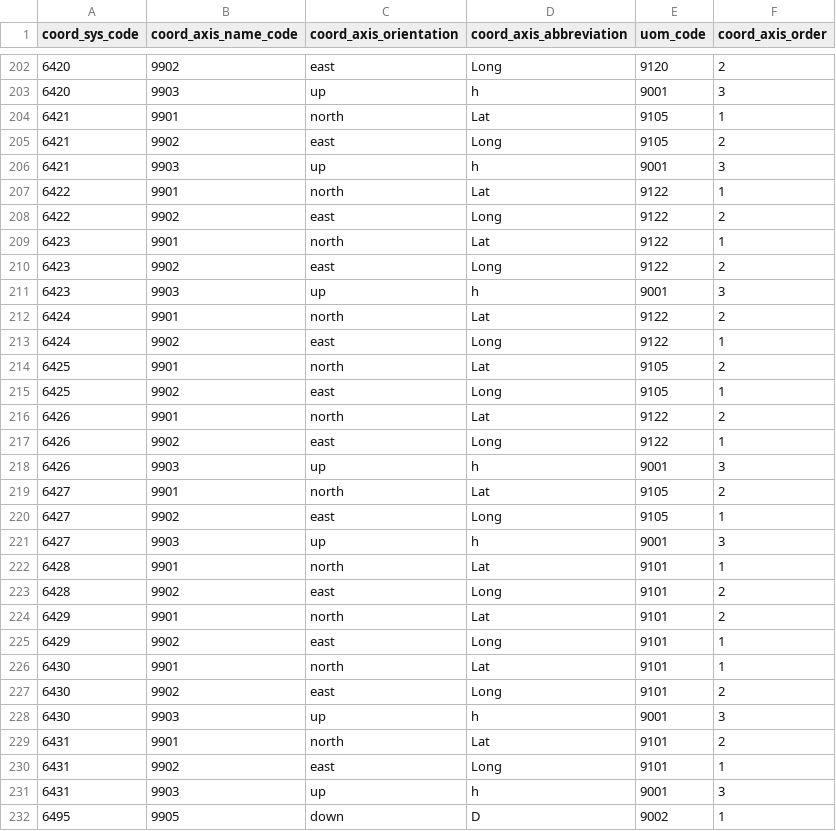
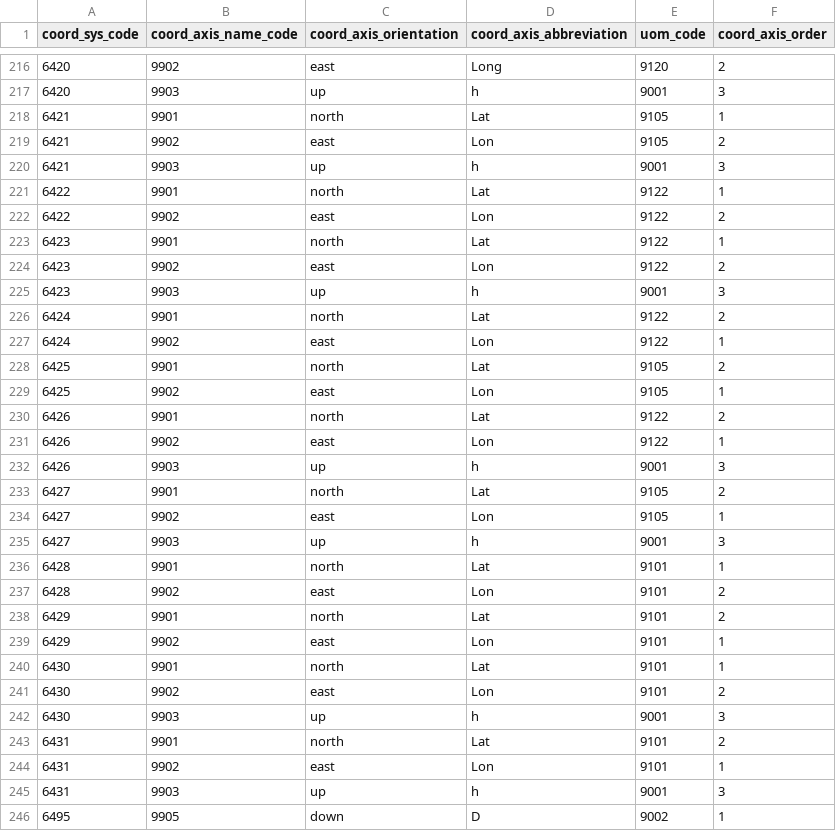
Before and after one commit to Alucarth/DicoGIS, a CSV file: data/gdal/coordinate_axis.csv, drawn as a sheet; only a part is shown, gaps mark what is left out; the diff covers the shown part only.

```diff
--- a/data/gdal/coordinate_axis.csv
+++ b/data/gdal/coordinate_axis.csv
@@ -204,28 +218,28 @@ coord_sys_code,coord_axis_name_code,coord_axis_orientation,coord_axis_abbreviati
 6421,9901,north,Lat,9105,1
-6421,9902,east,Long,9105,2
+6421,9902,east,Lon,9105,2
 6421,9903,up,h,9001,3
 6422,9901,north,Lat,9122,1
-6422,9902,east,Long,9122,2
+6422,9902,east,Lon,9122,2
 6423,9901,north,Lat,9122,1
-6423,9902,east,Long,9122,2
+6423,9902,east,Lon,9122,2
 6423,9903,up,h,9001,3
 6424,9901,north,Lat,9122,2
-6424,9902,east,Long,9122,1
+6424,9902,east,Lon,9122,1
 6425,9901,north,Lat,9105,2
-6425,9902,east,Long,9105,1
+6425,9902,east,Lon,9105,1
 6426,9901,north,Lat,9122,2
-6426,9902,east,Long,9122,1
+6426,9902,east,Lon,9122,1
 6426,9903,up,h,9001,3
 6427,9901,north,Lat,9105,2
-6427,9902,east,Long,9105,1
+6427,9902,east,Lon,9105,1
 6427,9903,up,h,9001,3
 6428,9901,north,Lat,9101,1
-6428,9902,east,Long,9101,2
+6428,9902,east,Lon,9101,2
 6429,9901,north,Lat,9101,2
-6429,9902,east,Long,9101,1
+6429,9902,east,Lon,9101,1
 6430,9901,north,Lat,9101,1
-6430,9902,east,Long,9101,2
+6430,9902,east,Lon,9101,2
 6430,9903,up,h,9001,3
 6431,9901,north,Lat,9101,2
-6431,9902,east,Long,9101,1
+6431,9902,east,Lon,9101,1
 6431,9903,up,h,9001,3
```
Also changed, not shown: 14 added rows and 7 edited cells elsewhere in this file, data/gdal/ellipsoid.csv, data/gdal/gcs.csv, 55 other files.
